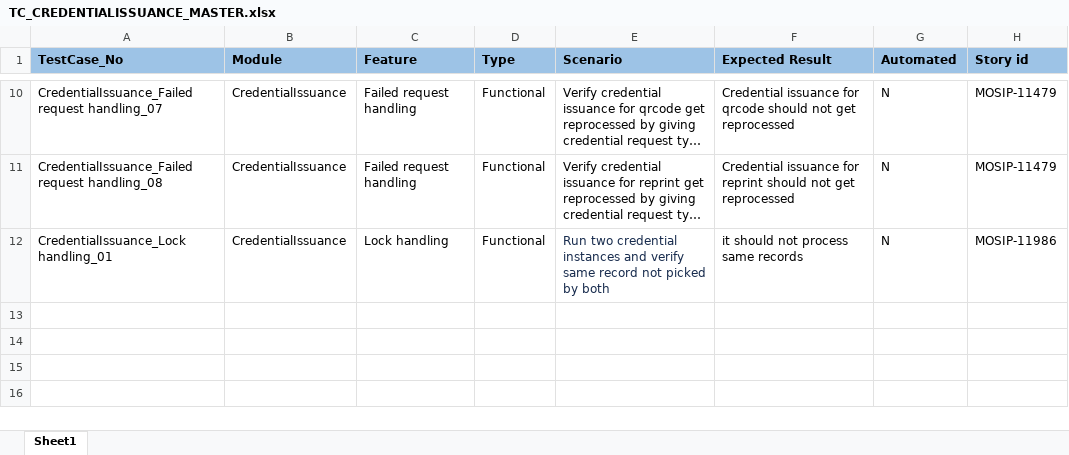
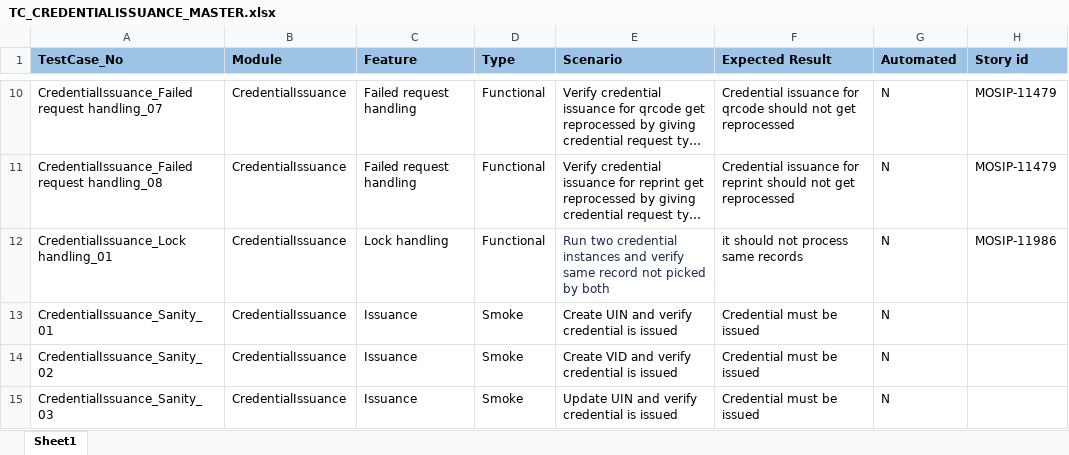
Before and after one commit to mosip/test-management, an Excel workbook: Master-functional-testcases/Credential Issuance/TC_CREDENTIALISSUANCE_MASTER.xlsx, sheet Sheet1, drawn as a sheet; only a part is shown, gaps mark what is left out; long unchanged cells end in …; values as stored, in another font and other column widths than the file's, no borders; the diff names each change by its address in the sheet, - before the commit and + after, or states it on an @@ line.

Commit message:
Add files via upload
Added sanity cases

```diff
--- a/Master-functional-testcases/Credential Issuance/TC_CREDENTIALISSUANCE_MASTER.xlsx (sheet Sheet1)
+++ b/Master-functional-testcases/Credential Issuance/TC_CREDENTIALISSUANCE_MASTER.xlsx (sheet Sheet1)
+row 13: CredentialIssuance_Sanity_01 | CredentialIssuance | Issuance | Smoke | Create UIN and verify credential is issued | Credential must be issued | N
+row 14: CredentialIssuance_Sanity_02 | CredentialIssuance | Issuance | Smoke | Create VID and verify credential is issued | Credential must be issued | N
+row 15: CredentialIssuance_Sanity_03 | CredentialIssuance | Issuance | Smoke | Update UIN and verify credential is issued | Credential must be issued | N
```
